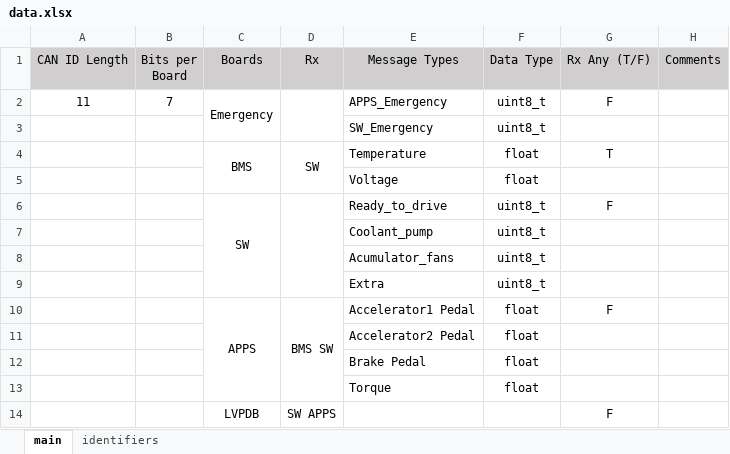
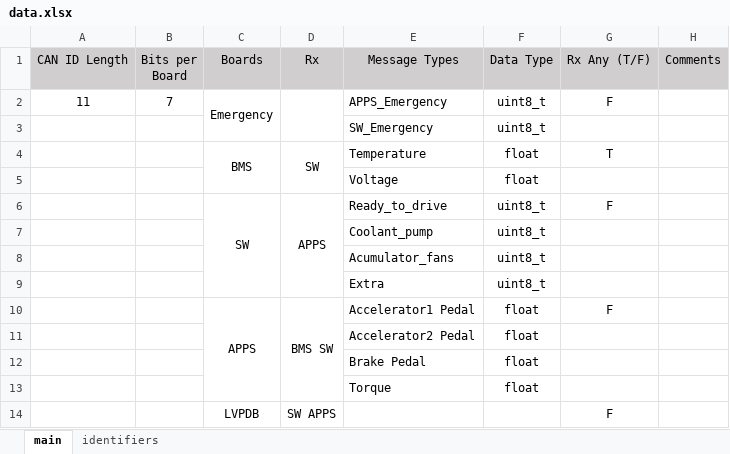
Before and after one commit to Berkeley-Formula-Electric/FEB_Firmware_SN2, an Excel workbook: CAN_Library/data.xlsx, sheet main, drawn as a sheet; values as stored, in another font and other column widths than the file's, no borders; the diff names each change by its address in the sheet, - before the commit and + after, or states it on an @@ line.

```diff
--- a/CAN_Library/data.xlsx (sheet main)
+++ b/CAN_Library/data.xlsx (sheet main)
-D6 (Rx): (empty)
+D6 (Rx): APPS
```
Also changed, not shown: 36 other files.
